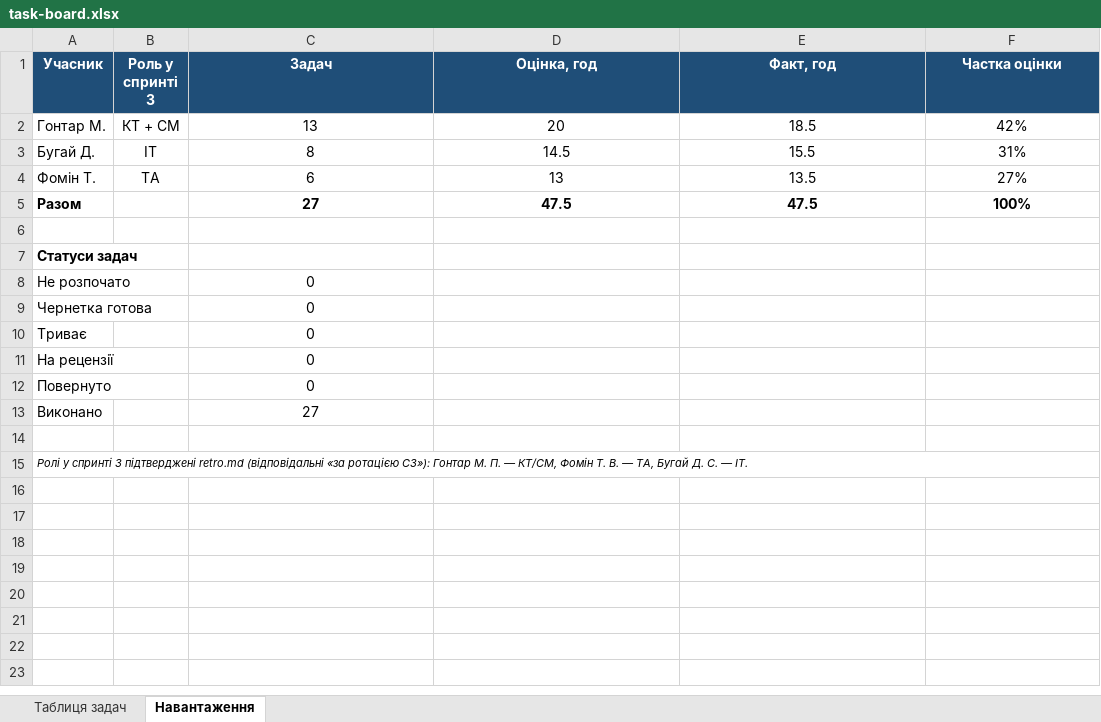
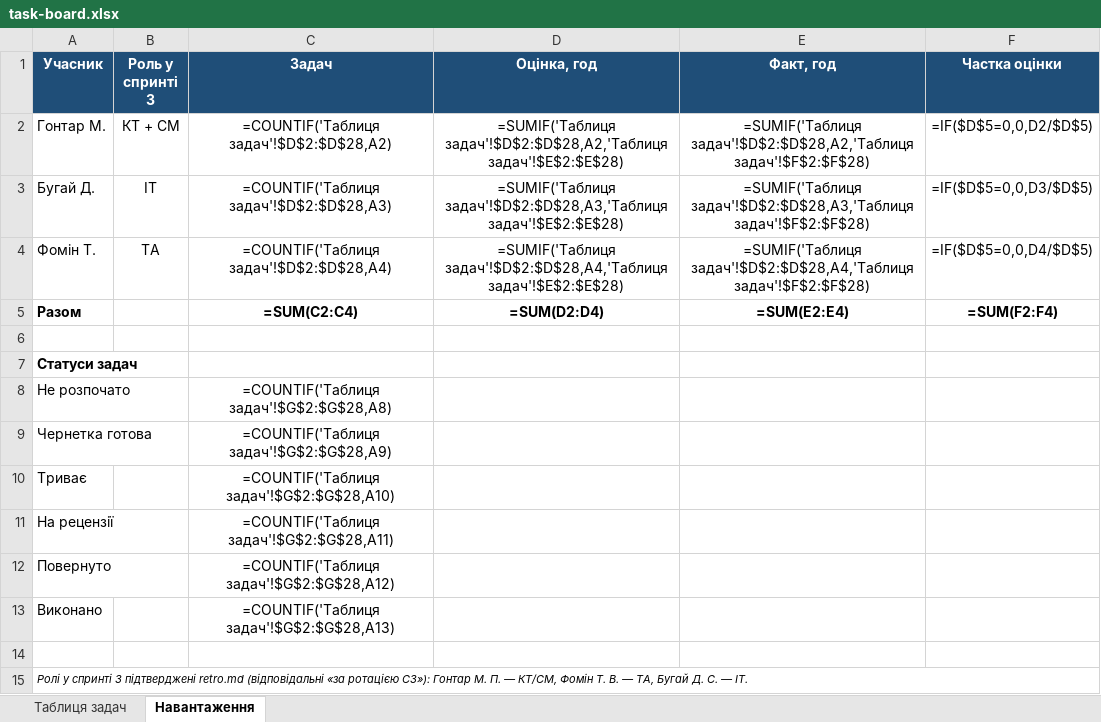
Before and after one commit to 0ffmama/FinKit, an Excel workbook: docs/sprint3/task-board.xlsx, sheet Навантаження, drawn as a sheet; values as stored, in another font and other column widths than the file's, no borders; formulas without a stored value are shown as written; charts and pictures not drawn; the diff names each change by its address in the sheet, - before the commit and + after, or states it on an @@ line.

```diff
--- a/docs/sprint3/task-board.xlsx (sheet Навантаження)
+++ b/docs/sprint3/task-board.xlsx (sheet Навантаження)
-C2 (Задач): 13
+C2 (Задач): =COUNTIF('Таблиця задач'!$D$2:$D$28,A2)
-D2 (Оцінка, год): 20
+D2 (Оцінка, год): =SUMIF('Таблиця задач'!$D$2:$D$28,A2,'Таблиця задач'!$E$2:$E$28)
-E2 (Факт, год): 18.5
+E2 (Факт, год): =SUMIF('Таблиця задач'!$D$2:$D$28,A2,'Таблиця задач'!$F$2:$F$28)
-F2 (Частка оцінки): 42%
+F2 (Частка оцінки): =IF($D$5=0,0,D2/$D$5)
-C3 (Задач): 8
+C3 (Задач): =COUNTIF('Таблиця задач'!$D$2:$D$28,A3)
-D3 (Оцінка, год): 14.5
+D3 (Оцінка, год): =SUMIF('Таблиця задач'!$D$2:$D$28,A3,'Таблиця задач'!$E$2:$E$28)
-E3 (Факт, год): 15.5
+E3 (Факт, год): =SUMIF('Таблиця задач'!$D$2:$D$28,A3,'Таблиця задач'!$F$2:$F$28)
-F3 (Частка оцінки): 31%
+F3 (Частка оцінки): =IF($D$5=0,0,D3/$D$5)
-C4 (Задач): 6
+C4 (Задач): =COUNTIF('Таблиця задач'!$D$2:$D$28,A4)
-D4 (Оцінка, год): 13
+D4 (Оцінка, год): =SUMIF('Таблиця задач'!$D$2:$D$28,A4,'Таблиця задач'!$E$2:$E$28)
-E4 (Факт, год): 13.5
+E4 (Факт, год): =SUMIF('Таблиця задач'!$D$2:$D$28,A4,'Таблиця задач'!$F$2:$F$28)
-F4 (Частка оцінки): 27%
+F4 (Частка оцінки): =IF($D$5=0,0,D4/$D$5)
-C5 (Задач): 27
+C5 (Задач): =SUM(C2:C4)
-D5 (Оцінка, год): 47.5
+D5 (Оцінка, год): =SUM(D2:D4)
-E5 (Факт, год): 47.5
+E5 (Факт, год): =SUM(E2:E4)
-F5 (Частка оцінки): 100%
+F5 (Частка оцінки): =SUM(F2:F4)
-C8 (Задач): 0
+C8 (Задач): =COUNTIF('Таблиця задач'!$G$2:$G$28,A8)
-C9 (Задач): 0
+C9 (Задач): =COUNTIF('Таблиця задач'!$G$2:$G$28,A9)
-C10 (Задач): 0
+C10 (Задач): =COUNTIF('Таблиця задач'!$G$2:$G$28,A10)
-C11 (Задач): 0
+C11 (Задач): =COUNTIF('Таблиця задач'!$G$2:$G$28,A11)
-C12 (Задач): 0
+C12 (Задач): =COUNTIF('Таблиця задач'!$G$2:$G$28,A12)
-C13 (Задач): 27
+C13 (Задач): =COUNTIF('Таблиця задач'!$G$2:$G$28,A13)
```
Also changed, not shown: sheet Таблиця задач, charts or pictures, docs/sprint3/test-cases.xlsx, 2 other files.
